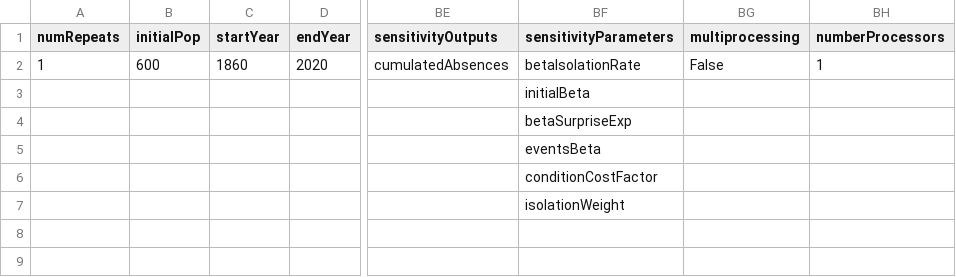
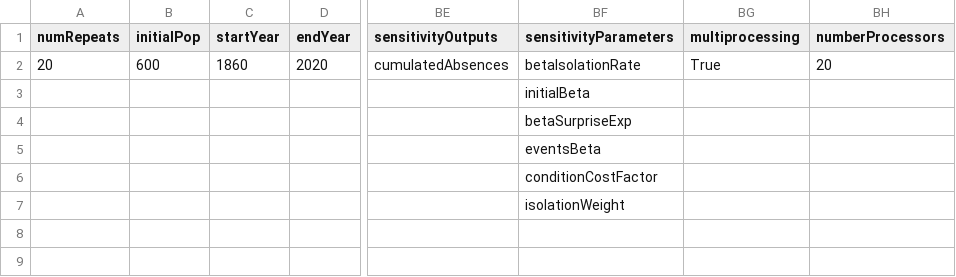
Before and after one commit to UmbertoGostoli/Pandemic-Behaviour-Model, a CSV file: metaParameters.csv, drawn as a sheet; only a part is shown, gaps mark what is left out; the diff names each change by its address in the sheet, - before the commit and + after, or states it on an @@ line.

Commit message:
Update metaParameters.csv

```diff
--- a/metaParameters.csv
+++ b/metaParameters.csv
-A2 (numRepeats): 1
+A2 (numRepeats): 20
-BG2 (multiprocessing): False
+BG2 (multiprocessing): True
-BH2 (numberProcessors): 1
+BH2 (numberProcessors): 20
```
